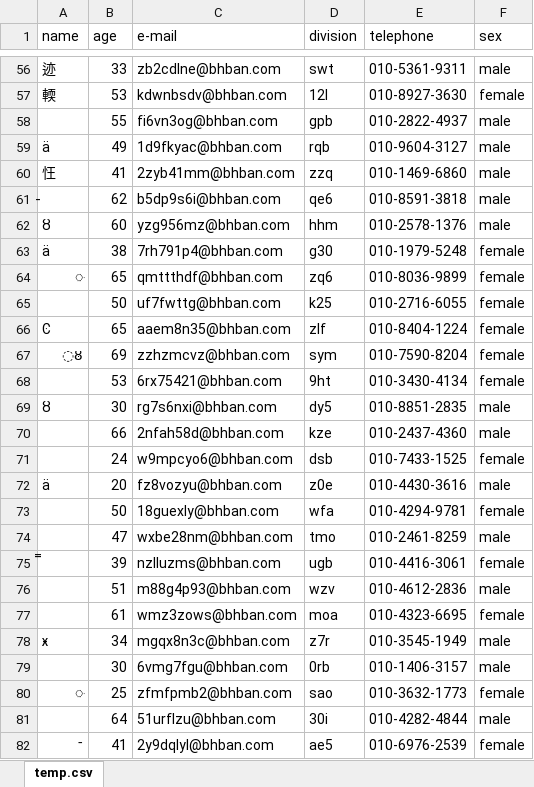
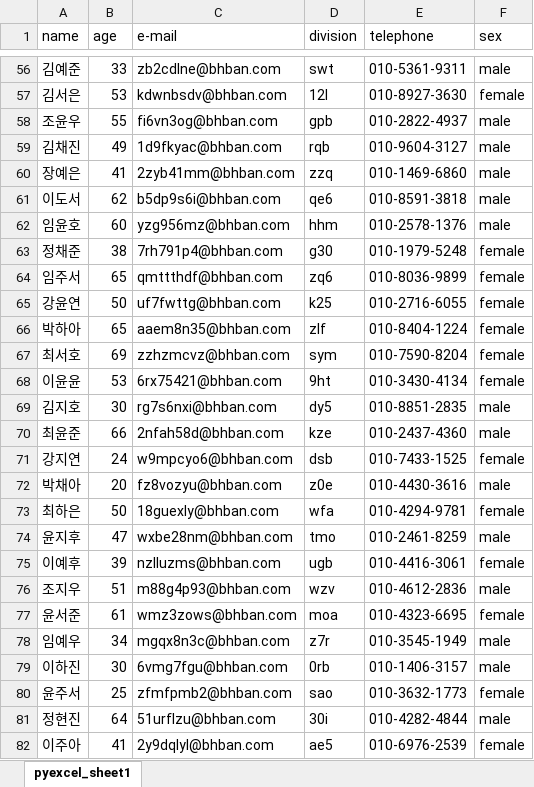
Before and after one commit to solusfacere/dev, an Excel workbook: merged_ID.xlsx, sheet pyexcel_sheet1, drawn as a sheet; only a part is shown, gaps mark what is left out; values as stored, in another font and other column widths than the file's, no cell formats; the diff covers the shown part only; the diff names each change by its address in the sheet, - before the commit and + after, or states it on an @@ line.

```diff
--- a/merged_ID.xlsx (sheet pyexcel_sheet1)
+++ b/merged_ID.xlsx (sheet pyexcel_sheet1)
-sheet tab: temp.csv
+sheet tab: pyexcel_sheet1
-A56 (name): 迹
+A56 (name): 김예준
-A57 (name): 輭
+A57 (name): 김서은
-A58 (name): (empty)
+A58 (name): 조윤우
-A59 (name): ä
+A59 (name): 김채진
-A60 (name): 忹
+A60 (name): 장예은
-A61 (name): ̵
+A61 (name): 이도서
-A62 (name): ȣ
+A62 (name): 임윤호
-A63 (name): ä
+A63 (name): 정채준
-A64 (name): ּ
+A64 (name): 임주서
-A65 (name): (empty)
+A65 (name): 강윤연
-A66 (name): Ͼ
+A66 (name): 박하아
-A67 (name): ּȣ
+A67 (name): 최서호
-A68 (name): (empty)
+A68 (name): 이윤윤
-A69 (name): ȣ
+A69 (name): 김지호
-A70 (name): (empty)
+A70 (name): 최윤준
-A71 (name): (empty)
+A71 (name): 강지연
-A72 (name): ä
+A72 (name): 박채아
-A73 (name): (empty)
+A73 (name): 최하은
-A74 (name): (empty)
+A74 (name): 윤지후
-A75 (name): ̿
+A75 (name): 이예후
-A76 (name): (empty)
+A76 (name): 조지우
-A77 (name): (empty)
+A77 (name): 윤서준
-A78 (name): ӿ
+A78 (name): 임예우
-A79 (name): (empty)
+A79 (name): 이하진
-A80 (name): ּ
+A80 (name): 윤주서
-A81 (name): (empty)
+A81 (name): 정현진
-A82 (name): ־
+A82 (name): 이주아
```
Also changed, not shown: 974 edited cells elsewhere in this sheet, cell formats.
